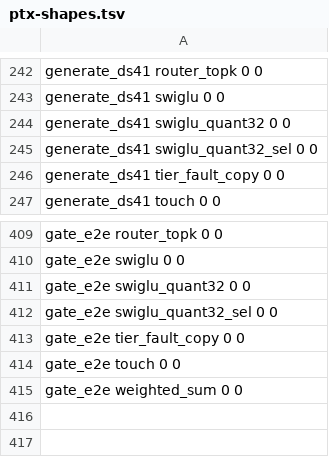
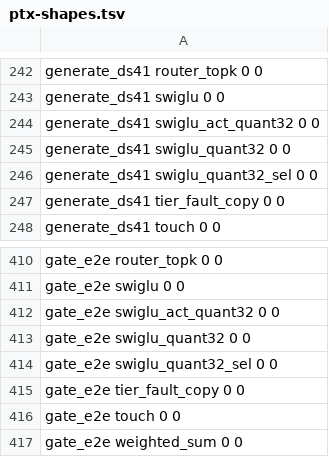
Before and after one commit to midagedev/bloomery, a TSV file: tools/ref/ptx-shapes.tsv, drawn as a sheet; only a part is shown, gaps mark what is left out; the diff names each change by its address in the sheet, - before the commit and + after, or states it on an @@ line.

```diff
--- a/tools/ref/ptx-shapes.tsv
+++ b/tools/ref/ptx-shapes.tsv
+row 244: generate_ds41 swiglu_act_quant32 0 0
+row 412: gate_e2e swiglu_act_quant32 0 0
```
Also changed, not shown: 4 other files.
